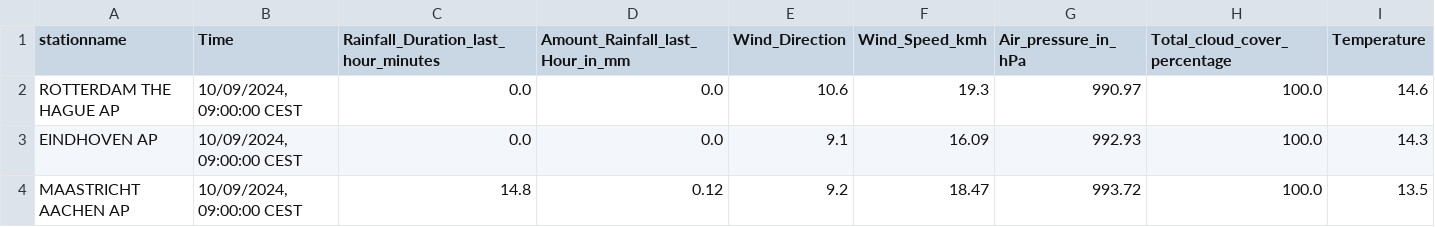
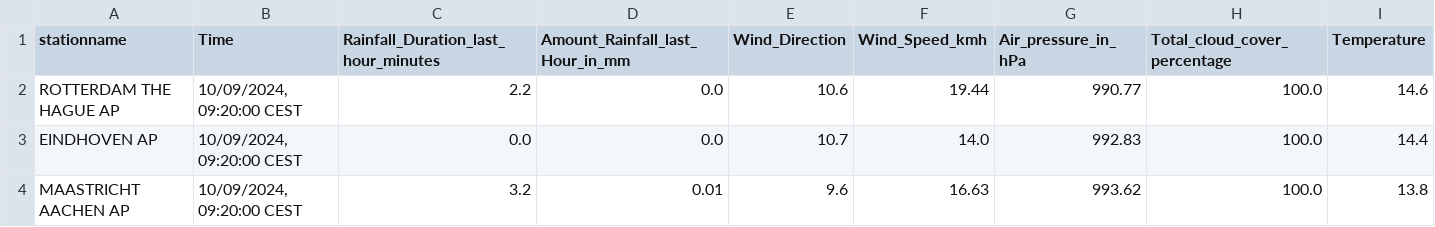
Before and after one commit to volkangumuskaya/rainfall_prediction_app, a CSV file: files/latest_measurements.csv, drawn as a sheet.

```diff
--- a/files/latest_measurements.csv
+++ b/files/latest_measurements.csv
@@ -1,4 +1,4 @@
 stationname,Time,Rainfall_Duration_last_hour_minutes,Amount_Rainfall_last_Hour_in_mm,Wind_Direction,Wind_Speed_kmh,Air_pressure_in_hPa,Total_cloud_cover_percentage,Temperature
-ROTTERDAM THE HAGUE AP,"10/09/2024, 09:00:00 CEST",0.0,0.0,10.6,19.3,990.97,100.0,14.6
-EINDHOVEN AP,"10/09/2024, 09:00:00 CEST",0.0,0.0,9.1,16.09,992.93,100.0,14.3
-MAASTRICHT AACHEN AP,"10/09/2024, 09:00:00 CEST",14.8,0.12,9.2,18.47,993.72,100.0,13.5
+ROTTERDAM THE HAGUE AP,"10/09/2024, 09:20:00 CEST",2.2,0.0,10.6,19.44,990.77,100.0,14.6
+EINDHOVEN AP,"10/09/2024, 09:20:00 CEST",0.0,0.0,10.7,14.0,992.83,100.0,14.4
+MAASTRICHT AACHEN AP,"10/09/2024, 09:20:00 CEST",3.2,0.01,9.6,16.63,993.62,100.0,13.8
```
